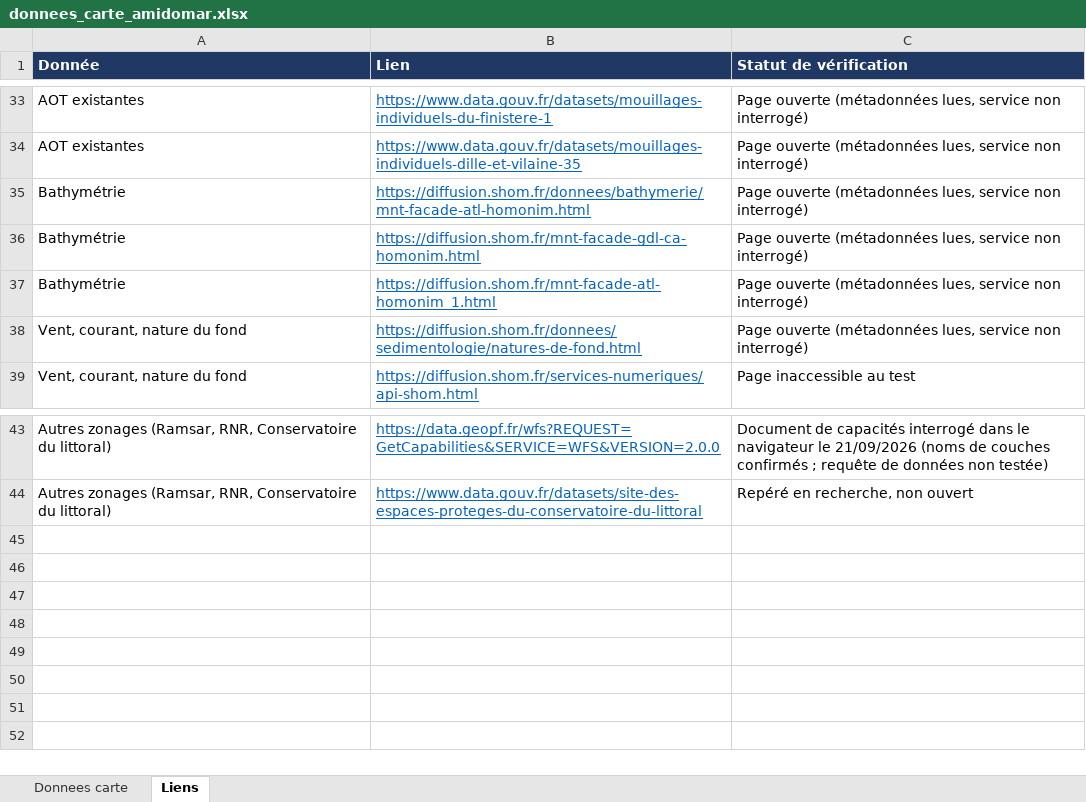
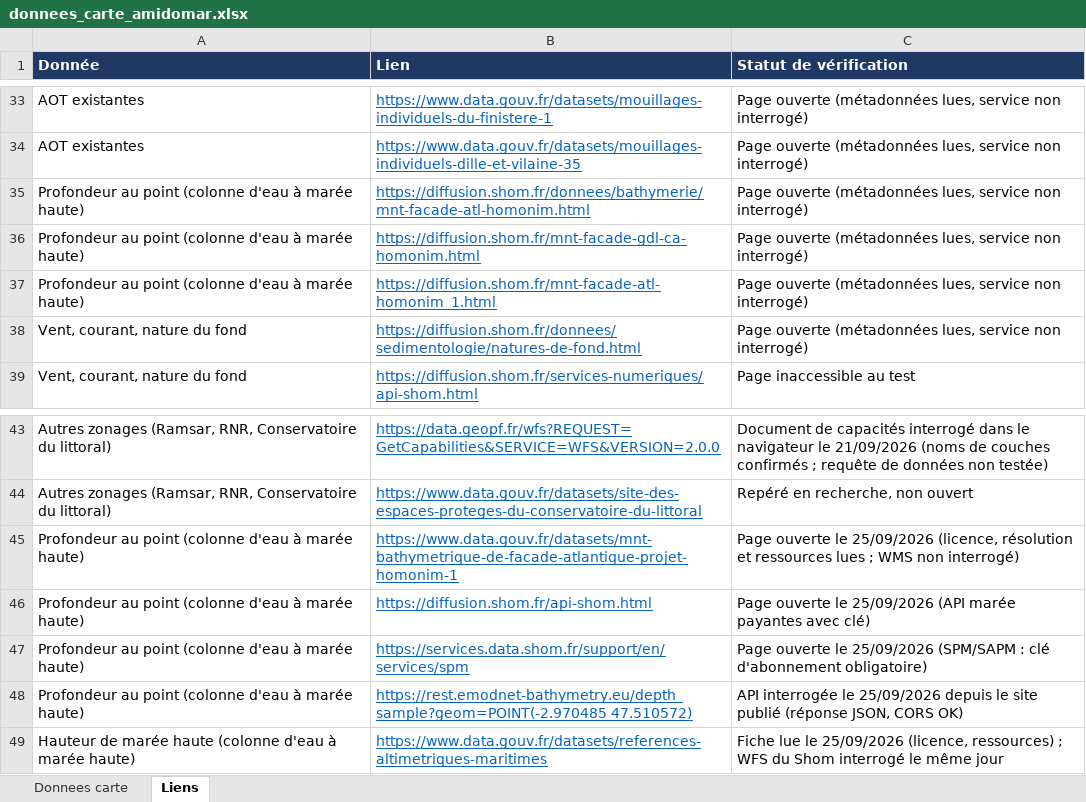
Before and after one commit to nicolas-viennot-beta/carte-mouillage-amidomar, an Excel workbook: data/donnees_carte_amidomar.xlsx, sheet Liens, drawn as a sheet; only a part is shown, gaps mark what is left out; values as stored, in another font and other column widths than the file's, no borders; the diff names each change by its address in the sheet, - before the commit and + after, or states it on an @@ line.

```diff
--- a/data/donnees_carte_amidomar.xlsx (sheet Liens)
+++ b/data/donnees_carte_amidomar.xlsx (sheet Liens)
-A35:A37 (Donnée): Bathymétrie
+A35:A37 (Donnée): Profondeur au point (colonne d'eau à marée haute)
+row 45: Profondeur au point (colonne d'eau à marée haute) | https://www.data.gouv.fr/datasets/mnt-bathymetrique-de-facade-atlantique-projet-homonim-1 | Page ouverte le 25/09/2026 (licence, résolution et ressources lues ; WMS non interrogé)
+row 46: Profondeur au point (colonne d'eau à marée haute) | https://diffusion.shom.fr/api-shom.html | Page ouverte le 25/09/2026 (API marée payantes avec clé)
+row 47: Profondeur au point (colonne d'eau à marée haute) | https://services.data.shom.fr/support/en/services/spm | Page ouverte le 25/09/2026 (SPM/SAPM : clé d'abonnement obligatoire)
+row 48: Profondeur au point (colonne d'eau à marée haute) | https://rest.emodnet-bathymetry.eu/depth_sample?geom=POINT(-2.970485 47.510572) | API interrogée le 25/09/2026 depuis le site publié (réponse JSON, CORS OK)
+row 49: Hauteur de marée haute (colonne d'eau à marée haute) | https://www.data.gouv.fr/datasets/references-altimetriques-maritimes | Fiche lue le 25/09/2026 (licence, ressources) ; WFS du Shom interrogé le même jour
```
Also changed, not shown: sheet Donnees carte, 5 other files.
